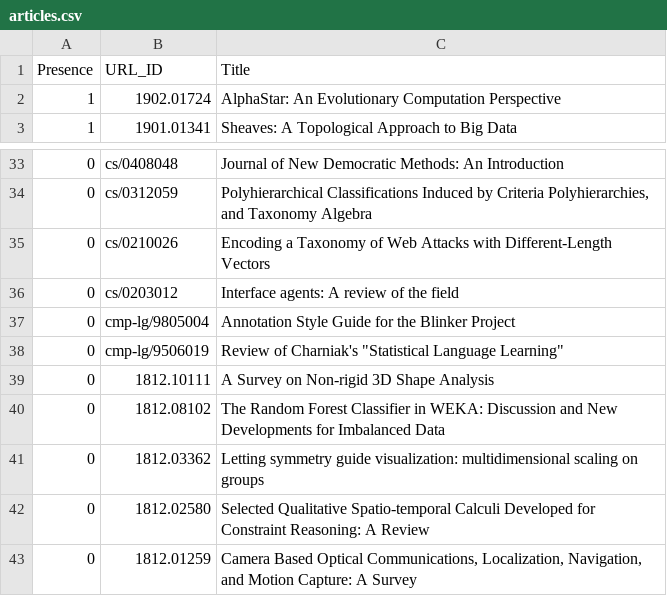
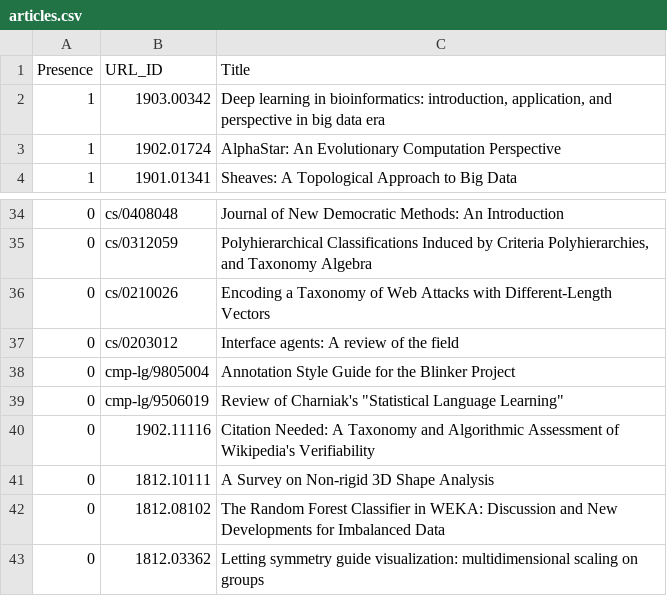
Before and after one commit to ml-feeds/arxiv-ml-reviews, a CSV file: arxivmlrev/_config/articles.csv, drawn as a sheet; only a part is shown, gaps mark what is left out; the shorter side is filled out with more unchanged rows.

Commit message:
Add entries

```diff
--- a/arxivmlrev/_config/articles.csv
+++ b/arxivmlrev/_config/articles.csv
@@ -1,2 +1,3 @@
 Presence,URL_ID,Title
+1,1903.00342,"Deep learning in bioinformatics: introduction, application, and perspective in big data era"
 1,1902.01724,AlphaStar: An Evolutionary Computation Perspective
@@ -38,2 +39,3 @@ Presence,URL_ID,Title
 0,cmp-lg/9506019,"Review of Charniak's ""Statistical Language Learning"""
+0,1902.11116,Citation Needed: A Taxonomy and Algorithmic Assessment of Wikipedia's Verifiability
 0,1812.10111,A Survey on Non-rigid 3D Shape Analysis
```
